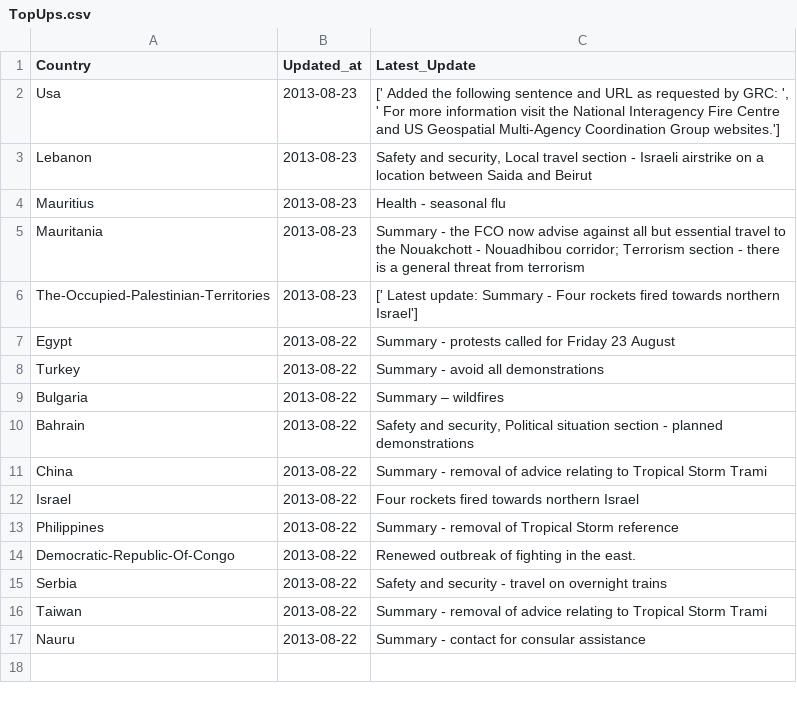
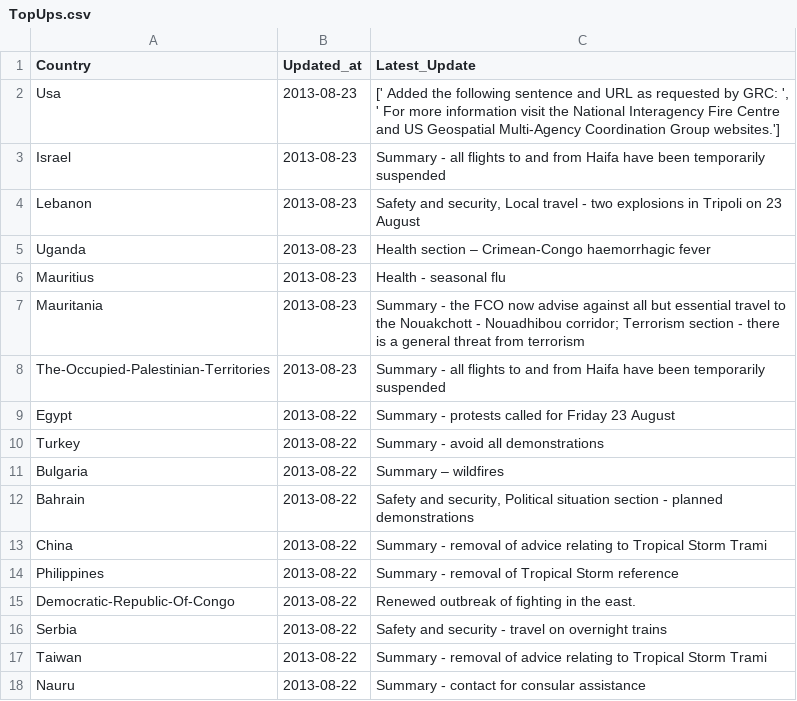
Before and after one commit to DPCollins/FCO2, a CSV file: TopUps.csv, drawn as a sheet.

Commit message:
automated update

```diff
--- a/TopUps.csv
+++ b/TopUps.csv
@@ -2,6 +2,8 @@ Country,Updated_at,Latest_Update
 Usa,2013-08-23,"[' Added the following sentence and URL as requested by GRC: ', ' For more information visit the National Interagency Fire Centre and US Geospatial Multi-Agency Coordination Group websites.']"
-Lebanon,2013-08-23," Safety and security, Local travel section - Israeli airstrike on a location between Saida and Beirut"
+Israel,2013-08-23, Summary - all flights to and from Haifa have been temporarily suspended
+Lebanon,2013-08-23," Safety and security, Local travel - two explosions in Tripoli on 23 August"
+Uganda,2013-08-23, Health section – Crimean-Congo haemorrhagic fever
 Mauritius,2013-08-23, Health - seasonal flu
 Mauritania,2013-08-23, Summary - the FCO now advise against all but essential travel to the Nouakchott - Nouadhibou corridor; Terrorism section - there is a general threat from terrorism
-The-Occupied-Palestinian-Territories,2013-08-23,[' Latest update: Summary - Four rockets fired towards northern Israel']
+The-Occupied-Palestinian-Territories,2013-08-23, Summary - all flights to and from Haifa have been temporarily suspended
 Egypt,2013-08-22, Summary - protests called for Friday 23 August
@@ -11,3 +13,2 @@ Bahrain,2013-08-22," Safety and security, Political situation section - planned
 China,2013-08-22, Summary - removal of advice relating to Tropical Storm Trami
-Israel,2013-08-22, Four rockets fired towards northern Israel
 Philippines,2013-08-22, Summary - removal of Tropical Storm reference
```
